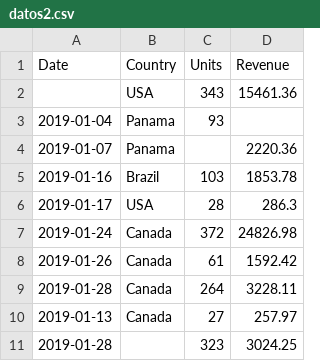
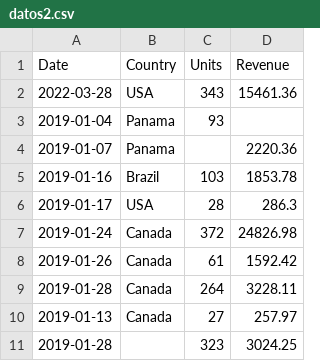
Before and after one commit to rickypcyt/practicadataframe, a CSV file: datos2.csv, drawn as a sheet.

```diff
--- a/datos2.csv
+++ b/datos2.csv
@@ -1,3 +1,3 @@
 Date,Country,Units,Revenue
-,USA,343,15461.36
+2022-03-28,USA,343,15461.36
 2019-01-04,Panama,93,
```
Also changed, not shown: 10 other files.
